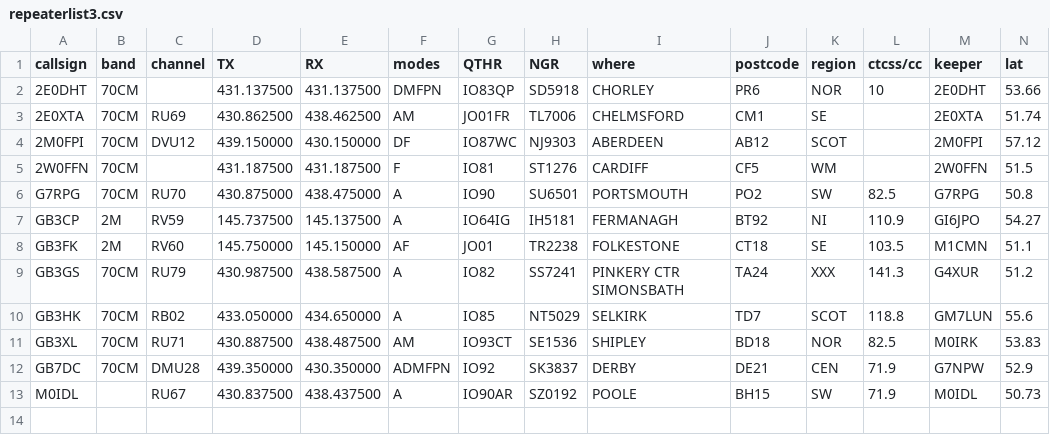
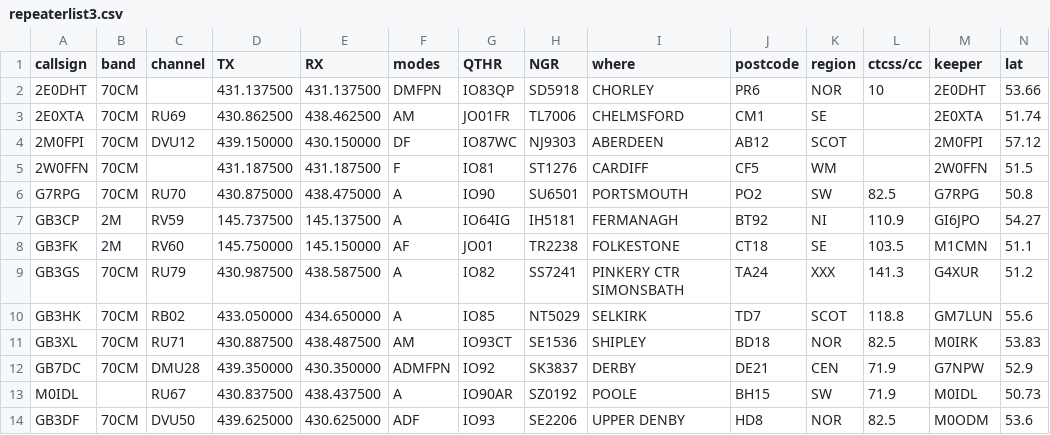
Before and after one commit to pupeno/repeater_world, a CSV file: spec/factories/ukrepeaters_importer_data/repeaterlist3.csv, drawn as a sheet; only a part is shown; rows hold the shown columns only; the diff names each change by its address in the sheet, - before the commit and + after, or states it on an @@ line.

Commit message:
Fix UK repeaters importer.

```diff
--- a/spec/factories/ukrepeaters_importer_data/repeaterlist3.csv
+++ b/spec/factories/ukrepeaters_importer_data/repeaterlist3.csv
+row 14: GB3DF | 70CM | DVU50 | 439.625000 | 430.625000 | ADF | IO93 | SE2206 | UPPER DENBY | HD8 | NOR | 82.5 | M0ODM | 53.6
```
Also changed, not shown: spec/factories/ukrepeaters_importer_data/repeaterlist_all.csv, spec/factories/ukrepeaters_importer_data/repeaterlist_alt2.csv, 3 other files.
